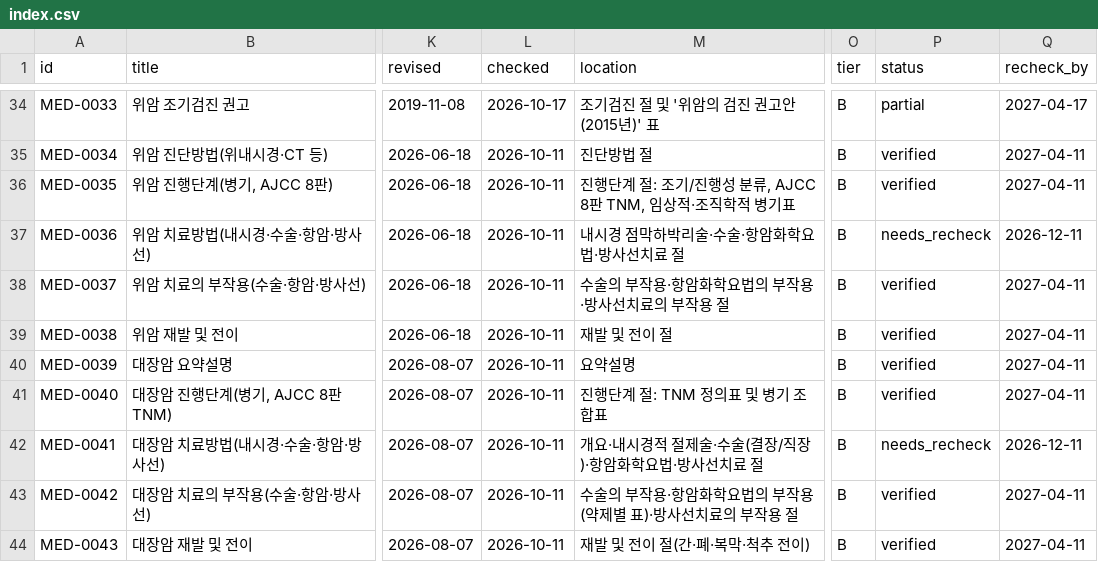
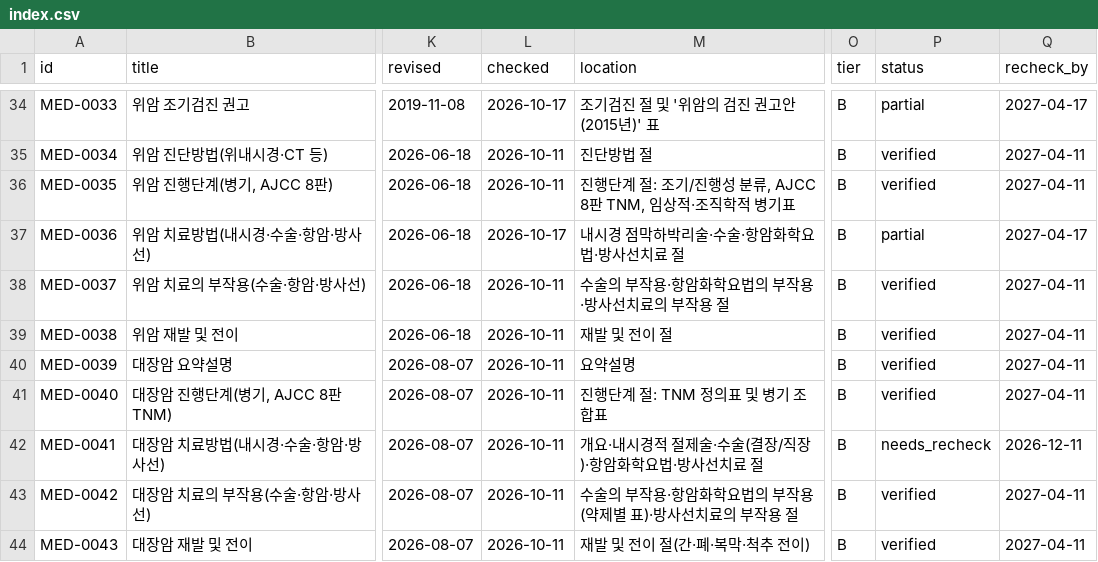
Before and after one commit to rkrjrl-ctrl/claude_drive, a CSV file: medical/index.csv, drawn as a sheet; only a part is shown, gaps mark what is left out; the diff covers the shown part only; the diff names each change by its address in the sheet, - before the commit and + after, or states it on an @@ line.

```diff
--- a/medical/index.csv
+++ b/medical/index.csv
-L37 (checked): 2026-10-11
+L37 (checked): 2026-10-17
-P37 (status): needs_recheck
+P37 (status): partial
-Q37 (recheck_by): 2026-12-11
+Q37 (recheck_by): 2027-04-17
```
Also changed, not shown: 1 added row and 3 edited cells elsewhere in this file, 6 other files.
